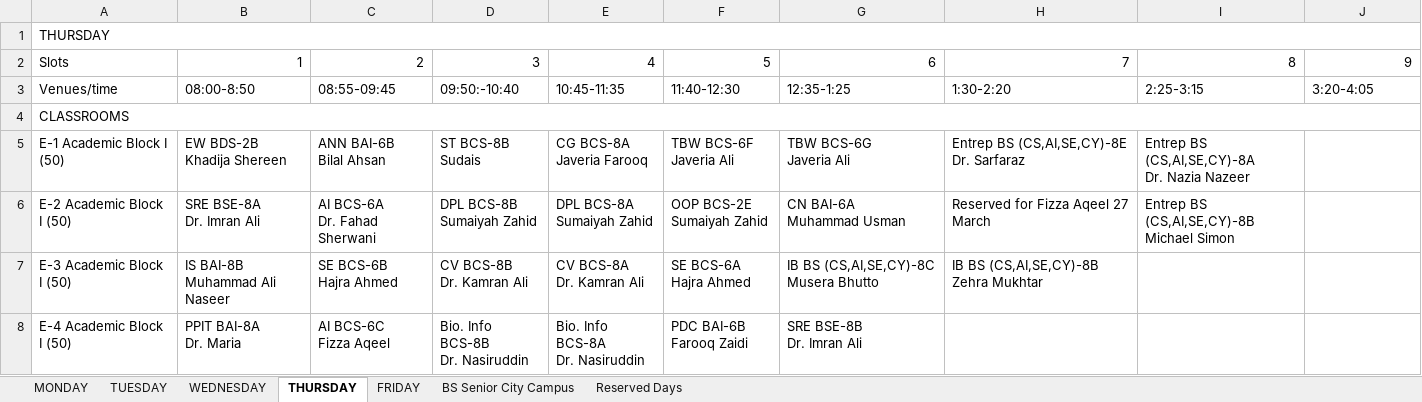
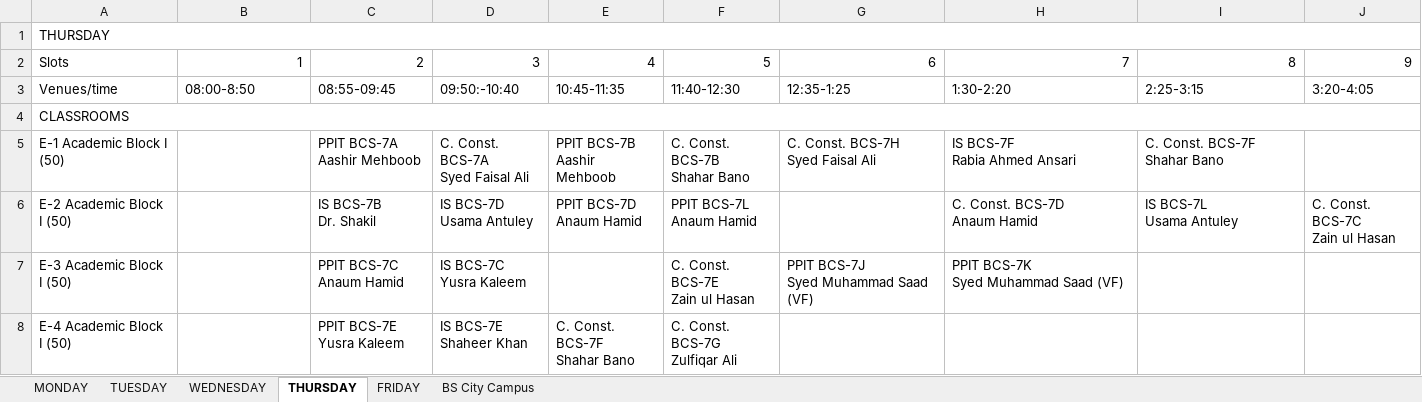
Before and after one commit to CodeWeaveCo/Nuces-Timetable, an Excel workbook: Timetable.xlsx, sheet THURSDAY, drawn as a sheet; only a part is shown; values as stored, in another font and other column widths than the file's, no cell formats; charts and pictures not drawn; ↵ is a line break in a cell; the diff covers the shown part only; the diff names each change by its address in the sheet, - before the commit and + after, or states it on an @@ line.

```diff
--- a/Timetable.xlsx (sheet THURSDAY)
+++ b/Timetable.xlsx (sheet THURSDAY)
-sheet tab: BS Senior City Campus
+sheet tab: BS City Campus
-sheet tab: Reserved Days
-B5: EW BDS-2B ↵ Khadija Shereen
+B5: (empty)
-C5: ANN BAI-6B ↵ Bilal Ahsan
+C5: PPIT BCS-7A ↵ Aashir Mehboob
-D5: ST BCS-8B ↵ Sudais
+D5: C. Const. BCS-7A ↵ Syed Faisal Ali
-E5: CG BCS-8A ↵ Javeria Farooq
+E5: PPIT BCS-7B ↵ Aashir Mehboob
-F5: TBW BCS-6F ↵ Javeria Ali
+F5: C. Const. BCS-7B ↵ Shahar Bano
-G5: TBW BCS-6G ↵ Javeria Ali
+G5: C. Const. BCS-7H ↵ Syed Faisal Ali
-H5: Entrep BS (CS,AI,SE,CY)-8E ↵ Dr. Sarfaraz
+H5: IS BCS-7F ↵ Rabia Ahmed Ansari
-I5: Entrep BS (CS,AI,SE,CY)-8A ↵ Dr. Nazia Nazeer
+I5: C. Const. BCS-7F ↵ Shahar Bano
-B6: SRE BSE-8A ↵ Dr. Imran Ali
+B6: (empty)
-C6: AI BCS-6A ↵ Dr. Fahad Sherwani
+C6: IS BCS-7B ↵ Dr. Shakil
-D6: DPL BCS-8B ↵ Sumaiyah Zahid
+D6: IS BCS-7D ↵ Usama Antuley
-E6: DPL BCS-8A ↵ Sumaiyah Zahid
+E6: PPIT BCS-7D ↵ Anaum Hamid
-F6: OOP BCS-2E ↵ Sumaiyah Zahid
+F6: PPIT BCS-7L ↵ Anaum Hamid
-G6: CN BAI-6A ↵ Muhammad Usman
+G6: (empty)
-H6: Reserved for Fizza Aqeel 27 March
+H6: C. Const. BCS-7D ↵ Anaum Hamid
-I6: Entrep BS (CS,AI,SE,CY)-8B ↵ Michael Simon
+I6: IS BCS-7L ↵ Usama Antuley
-J6: (empty)
+J6: C. Const. BCS-7C ↵ Zain ul Hasan
-B7: IS BAI-8B ↵ Muhammad Ali Naseer
+B7: (empty)
-C7: SE BCS-6B ↵ Hajra Ahmed
+C7: PPIT BCS-7C ↵ Anaum Hamid
-D7: CV BCS-8B ↵ Dr. Kamran Ali
+D7: IS BCS-7C ↵ Yusra Kaleem
-E7: CV BCS-8A ↵ Dr. Kamran Ali
+E7: (empty)
-F7: SE BCS-6A ↵ Hajra Ahmed
+F7: C. Const. BCS-7E ↵ Zain ul Hasan
-G7: IB BS (CS,AI,SE,CY)-8C ↵ Musera Bhutto
+G7: PPIT BCS-7J ↵ Syed Muhammad Saad (VF)
-H7: IB BS (CS,AI,SE,CY)-8B ↵ Zehra Mukhtar
+H7: PPIT BCS-7K ↵ Syed Muhammad Saad (VF)
-B8: PPIT BAI-8A ↵ Dr. Maria
+B8: (empty)
-C8: AI BCS-6C ↵ Fizza Aqeel
+C8: PPIT BCS-7E ↵ Yusra Kaleem
-D8: Bio. Info BCS-8B ↵ Dr. Nasiruddin
+D8: IS BCS-7E ↵ Shaheer Khan
-E8: Bio. Info BCS-8A ↵ Dr. Nasiruddin
+E8: C. Const. BCS-7F ↵ Shahar Bano
-F8: PDC BAI-6B ↵ Farooq Zaidi
+F8: C. Const. BCS-7G ↵ Zulfiqar Ali
-G8: SRE BSE-8B ↵ Dr. Imran Ali
+G8: (empty)
```
Also changed, not shown: 10 added rows, 2 removed rows, 351 edited cells and merged cells elsewhere in this sheet, sheet TUESDAY, sheet MONDAY, sheet FRIDAY, sheet WEDNESDAY, sheet BS City Campus, cell formats, charts or pictures.
